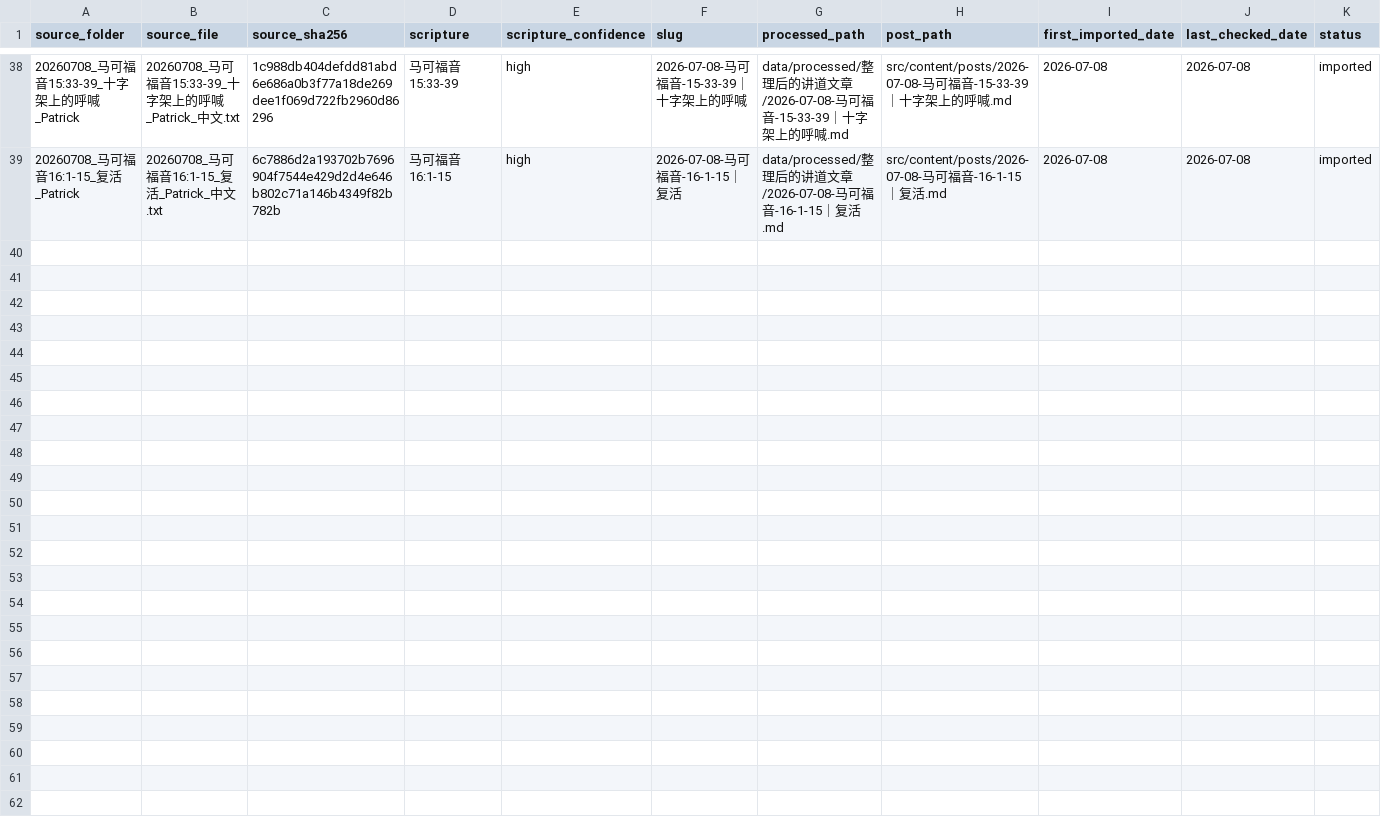
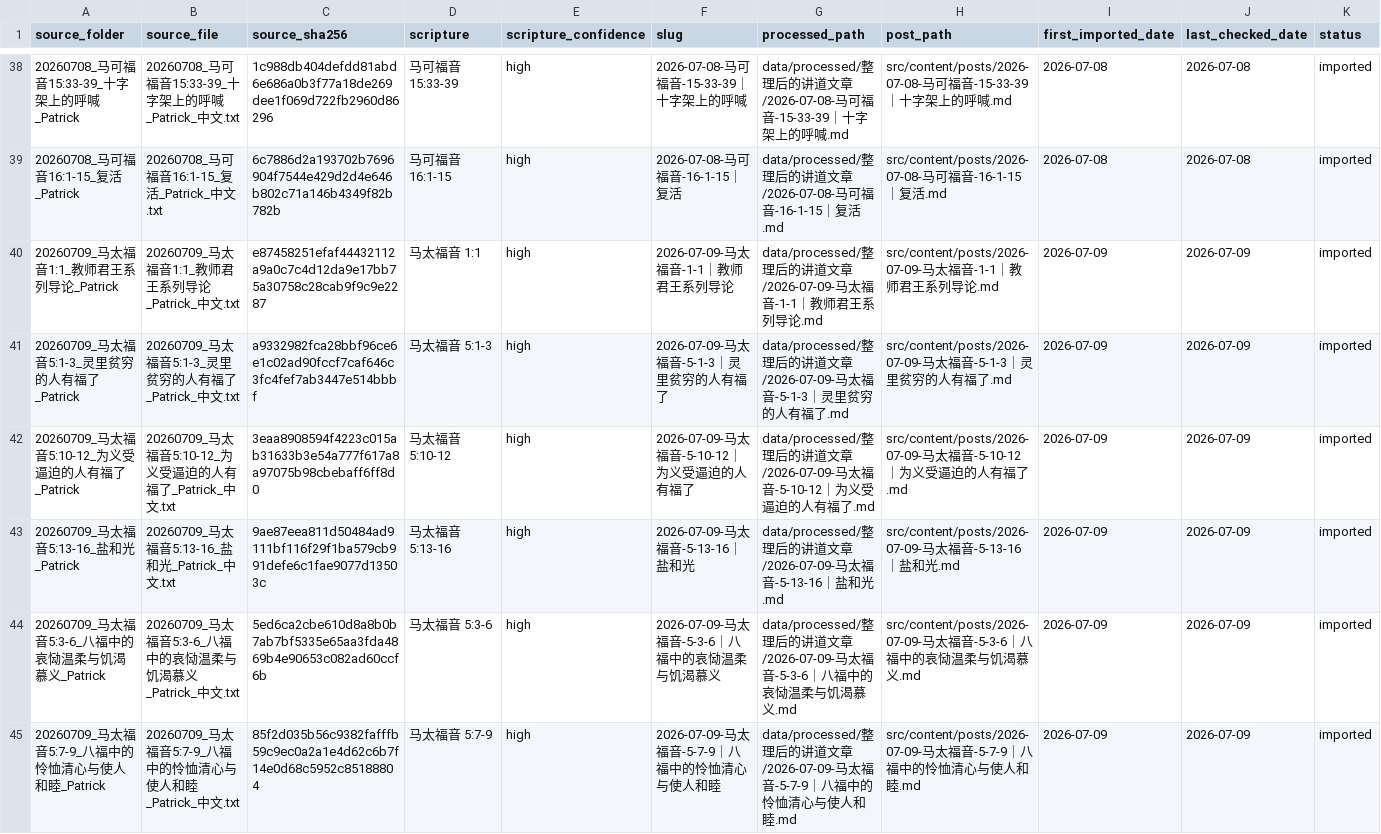
Before and after one commit to Ronnie0229/Ronnie0229.github.io, a CSV file: docs/内容整理报告/sermon-import-registry.csv, drawn as a sheet; only a part is shown, gaps mark what is left out; the diff names each change by its address in the sheet, - before the commit and + after, or states it on an @@ line.

Commit message:
publish six matthew sermons

```diff
--- a/docs/内容整理报告/sermon-import-registry.csv
+++ b/docs/内容整理报告/sermon-import-registry.csv
+row 40: 20260709_马太福音1:1_教师君王系列导论_Patrick | 20260709_马太福音1:1_教师君王系列导论_Patrick_中文.txt | e87458251efaf44432112a9a0c7c4d12da9e17bb75a30758c28cab9f9c9e2287 | 马太福音 1:1 | high | 2026-07-09-马太福音-1-1｜教师君王系列导论 | data/processed/整理后的讲道文章/2026-07-09-马太福音-1-1｜教师君王系列导论.md | src/content/posts/2026-07-09-马太福音-1-1｜教师君王系列导论.md | 2026-07-09 | 2026-07-09 | imported
+row 41: 20260709_马太福音5:1-3_灵里贫穷的人有福了_Patrick | 20260709_马太福音5:1-3_灵里贫穷的人有福了_Patrick_中文.txt | a9332982fca28bbf96ce6e1c02ad90fccf7caf646c3fc4fef7ab3447e514bbbf | 马太福音 5:1-3 | high | 2026-07-09-马太福音-5-1-3｜灵里贫穷的人有福了 | data/processed/整理后的讲道文章/2026-07-09-马太福音-5-1-3｜灵里贫穷的人有福了.md | src/content/posts/2026-07-09-马太福音-5-1-3｜灵里贫穷的人有福了.md | 2026-07-09 | 2026-07-09 | imported
+row 42: 20260709_马太福音5:10-12_为义受逼迫的人有福了_Patrick | 20260709_马太福音5:10-12_为义受逼迫的人有福了_Patrick_中文.txt | 3eaa8908594f4223c015ab31633b3e54a777f617a8a97075b98cbebaff6ff8d0 | 马太福音 5:10-12 | high | 2026-07-09-马太福音-5-10-12｜为义受逼迫的人有福了 | data/processed/整理后的讲道文章/2026-07-09-马太福音-5-10-12｜为义受逼迫的人有福了.md | src/content/posts/2026-07-09-马太福音-5-10-12｜为义受逼迫的人有福了.md | 2026-07-09 | 2026-07-09 | imported
+row 43: 20260709_马太福音5:13-16_盐和光_Patrick | 20260709_马太福音5:13-16_盐和光_Patrick_中文.txt | 9ae87eea811d50484ad9111bf116f29f1ba579cb991defe6c1fae9077d13503c | 马太福音 5:13-16 | high | 2026-07-09-马太福音-5-13-16｜盐和光 | data/processed/整理后的讲道文章/2026-07-09-马太福音-5-13-16｜盐和光.md | src/content/posts/2026-07-09-马太福音-5-13-16｜盐和光.md | 2026-07-09 | 2026-07-09 | imported
+row 44: 20260709_马太福音5:3-6_八福中的哀恸温柔与饥渴慕义_Patrick | 20260709_马太福音5:3-6_八福中的哀恸温柔与饥渴慕义_Patrick_中文.txt | 5ed6ca2cbe610d8a8b0b7ab7bf5335e65aa3fda4869b4e90653c082ad60ccf6b | 马太福音 5:3-6 | high | 2026-07-09-马太福音-5-3-6｜八福中的哀恸温柔与饥渴慕义 | data/processed/整理后的讲道文章/2026-07-09-马太福音-5-3-6｜八福中的哀恸温柔与饥渴慕义.md | src/content/posts/2026-07-09-马太福音-5-3-6｜八福中的哀恸温柔与饥渴慕义.md | 2026-07-09 | 2026-07-09 | imported
+row 45: 20260709_马太福音5:7-9_八福中的怜恤清心与使人和睦_Patrick | 20260709_马太福音5:7-9_八福中的怜恤清心与使人和睦_Patrick_中文.txt | 85f2d035b56c9382fafffb59c9ec0a2a1e4d62c6b7f14e0d68c5952c85188804 | 马太福音 5:7-9 | high | 2026-07-09-马太福音-5-7-9｜八福中的怜恤清心与使人和睦 | data/processed/整理后的讲道文章/2026-07-09-马太福音-5-7-9｜八福中的怜恤清心与使人和睦.md | src/content/posts/2026-07-09-马太福音-5-7-9｜八福中的怜恤清心与使人和睦.md | 2026-07-09 | 2026-07-09 | imported
```
Also changed, not shown: docs/内容整理报告/讲道文章目录.csv, 13 other files.
